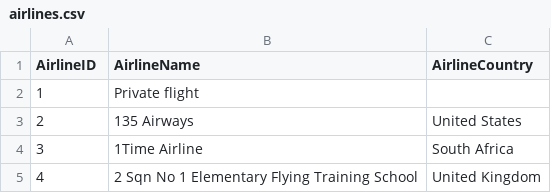
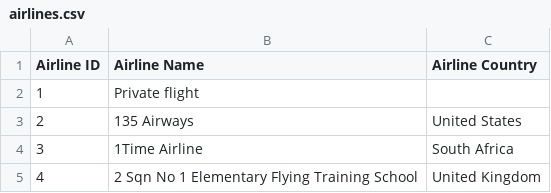
Before and after one commit to SarTheFirst/661VoyAirBooking, a CSV file: data/airlines.csv, drawn as a sheet; only a part is shown.

```diff
--- a/data/airlines.csv
+++ b/data/airlines.csv
@@ -1,2 +1,2 @@
-AirlineID,AirlineName,AirlineCountry
+Airline ID,Airline Name,Airline Country
 1,Private flight,
```
Also changed, not shown: data/airports.csv, data/departureAirports.csv, 9 other files.
